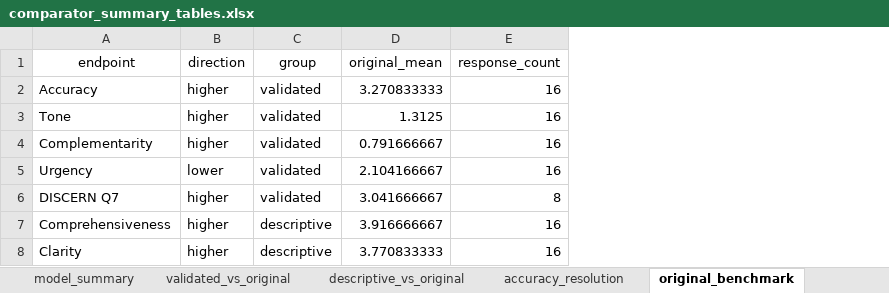
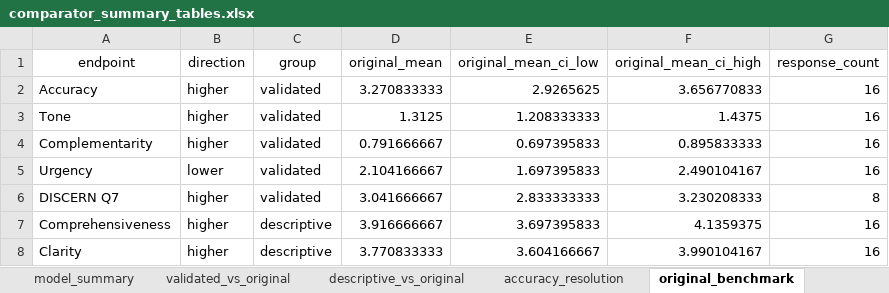
Before and after one commit to vanalexgr/ejves-llm-judge, an Excel workbook: outputs/comparator/comparator_summary_tables.xlsx, sheet original_benchmark, drawn as a sheet; values as stored, in another font and other column widths than the file's, no borders; the diff names each change by its address in the sheet, - before the commit and + after, or states it on an @@ line.

```diff
--- a/outputs/comparator/comparator_summary_tables.xlsx (sheet original_benchmark)
+++ b/outputs/comparator/comparator_summary_tables.xlsx (sheet original_benchmark)
+column E (original_mean_ci_low), rows 2-8: 2.9265625 | 1.208333333 | 0.697395833 | 1.697395833 | 2.833333333 | 3.697395833 | 3.604166667
+column F (original_mean_ci_high), rows 2-8: 3.656770833 | 1.4375 | 0.895833333 | 2.490104167 | 3.230208333 | 4.1359375 | 3.990104167
```
Also changed, not shown: sheet model_summary, sheet descriptive_vs_original, sheet validated_vs_original, 17 other files.
